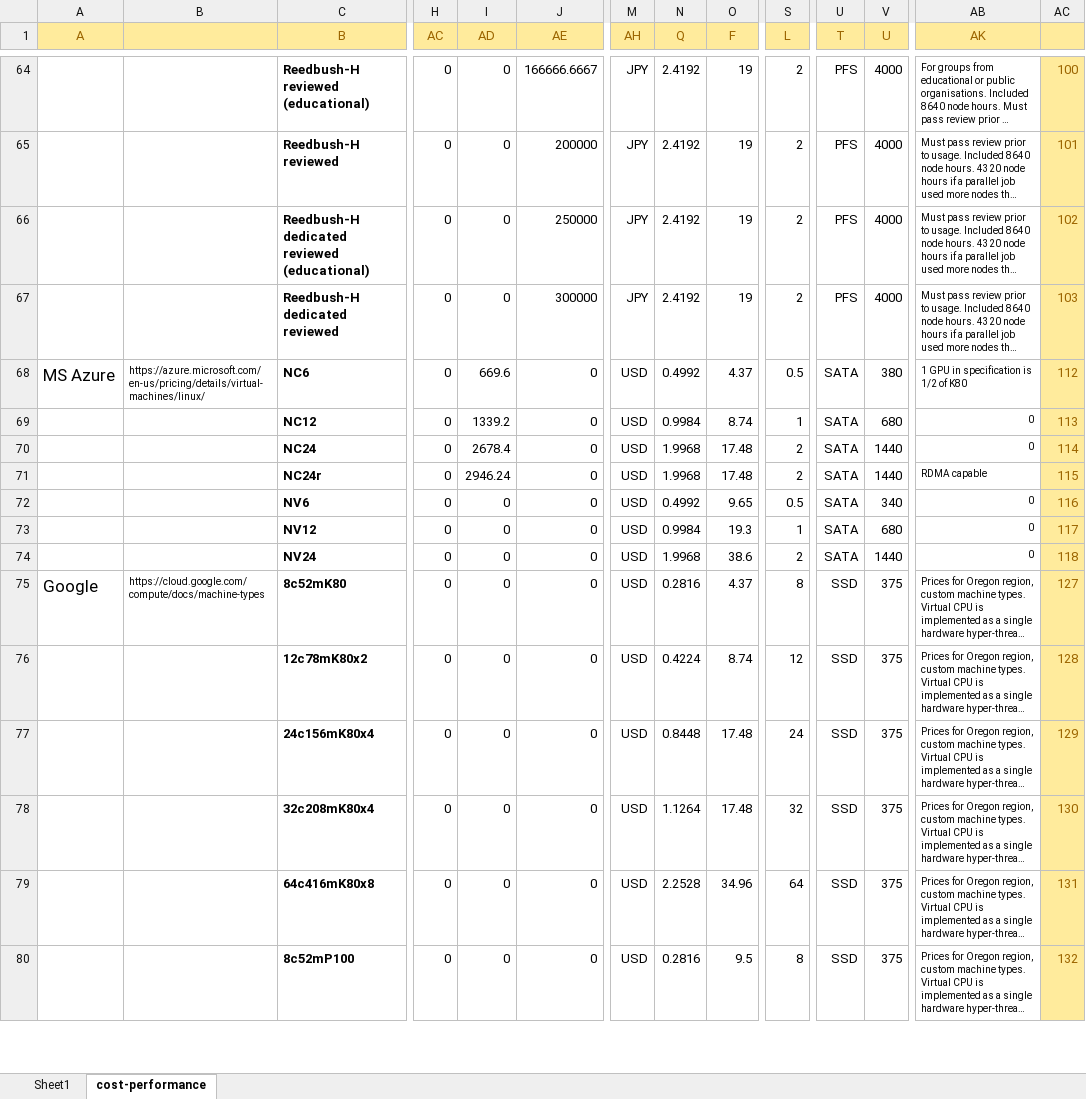
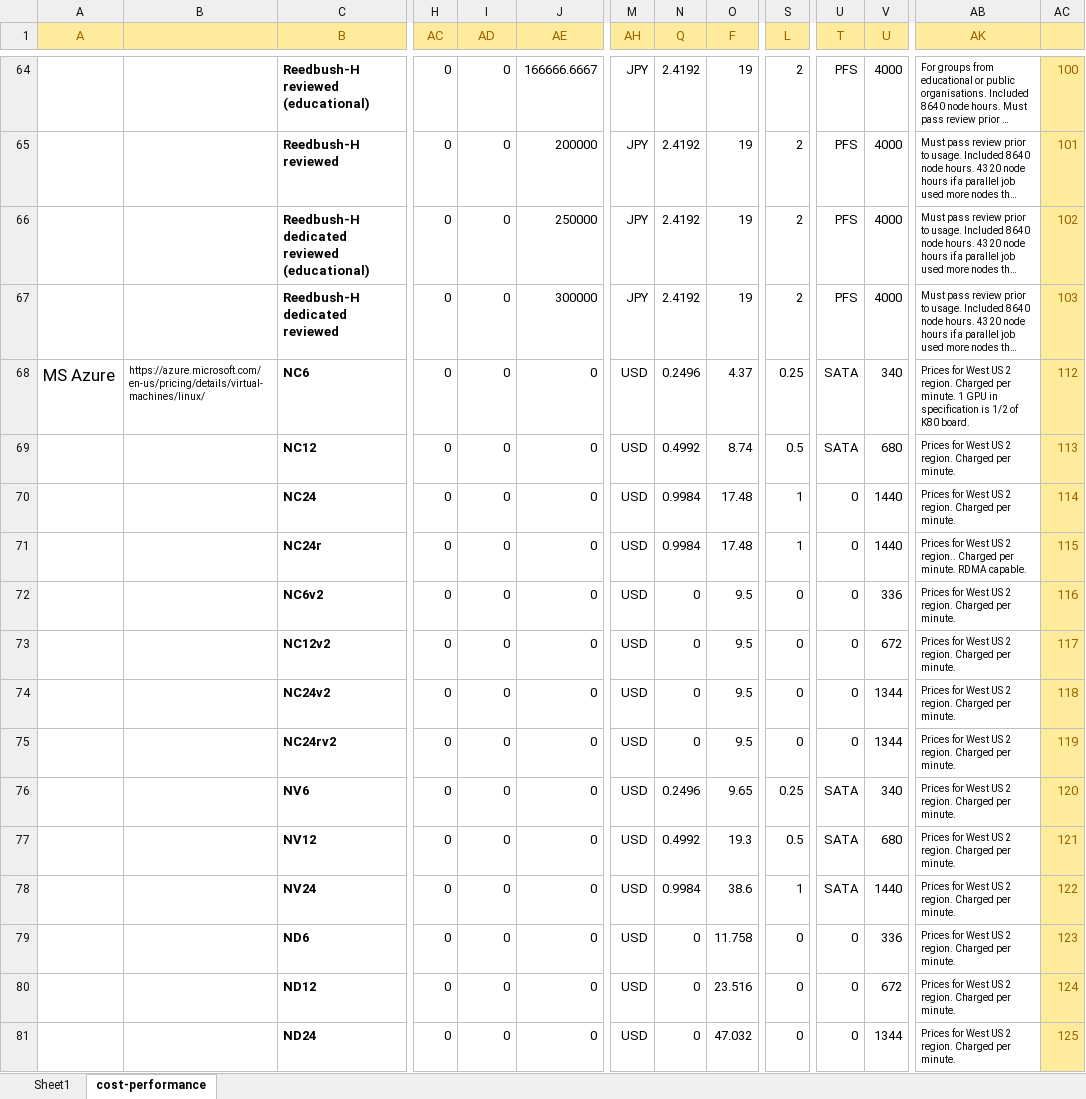
Before and after one commit to pyotr777/cloud_providers, an Excel workbook: Comparison table updated 3.xlsx, sheet cost-performance, drawn as a sheet; only a part is shown, gaps mark what is left out; the shorter side is filled out with more unchanged rows; long unchanged cells end in …; values as stored, in another font and other column widths than the file's, no borders; conditional formats not drawn; addresses are those after the commit; rows hold the shown columns only; the diff covers the shown part only; the diff names each change by its address in the sheet, - before the commit and + after, or states it on an @@ line.

```diff
--- a/Comparison table updated 3.xlsx (sheet cost-performance)
+++ b/Comparison table updated 3.xlsx (sheet cost-performance)
-I68 (AD): 669.6
+I68 (AD): 0
-N68 (Q): 0.4992
+N68 (Q): 0.2496
-S68 (L): 0.5
+S68 (L): 0.25
-V68 (U): 380
+V68 (U): 340
-AB68 (AK): 1 GPU in specification is 1/2 of K80
+AB68 (AK): Prices for West US 2 region. Charged per minute. 1 GPU in specification is 1/2 of K80 board.
-I69 (AD): 1339.2
+I69 (AD): 0
-N69 (Q): 0.9984
+N69 (Q): 0.4992
-S69 (L): 1
+S69 (L): 0.5
-AB69:AB70 (AK): 0
+AB69:AB70 (AK): Prices for West US 2 region. Charged per minute.
-I70 (AD): 2678.4
+I70 (AD): 0
-N70:N71 (Q): 1.9968
+N70:N71 (Q): 0.9984
-S70:S71 (L): 2
+S70:S71 (L): 1
-U70:U71 (T): SATA
+U70:U71 (T): 0
-I71 (AD): 2946.24
+I71 (AD): 0
-AB71 (AK): RDMA capable
+AB71 (AK): Prices for West US 2 region.. Charged per minute. RDMA capable.
+row 72:  |  | NC6v2 | 0 | 0 | 0 | USD | 0 | 9.5 | 0 | 0 | 336 | Prices for West US 2 region. Charged per minute. | 116
+row 73:  |  | NC12v2 | 0 | 0 | 0 | USD | 0 | 9.5 | 0 | 0 | 672 | Prices for West US 2 region. Charged per minute. | 117
+row 74:  |  | NC24v2 | 0 | 0 | 0 | USD | 0 | 9.5 | 0 | 0 | 1344 | Prices for West US 2 region. Charged per minute. | 118
+row 75:  |  | NC24rv2 | 0 | 0 | 0 | USD | 0 | 9.5 | 0 | 0 | 1344 | Prices for West US 2 region. Charged per minute. | 119
-N76 (Q): 0.4992
+N76 (Q): 0.2496
-S76 (L): 0.5
+S76 (L): 0.25
-AB76:AB78 (AK): 0
+AB76:AB78 (AK): Prices for West US 2 region. Charged per minute.
-AC76: 116
+AC76: 120
-N77 (Q): 0.9984
+N77 (Q): 0.4992
-S77 (L): 1
+S77 (L): 0.5
-AC77: 117
+AC77: 121
-N78 (Q): 1.9968
+N78 (Q): 0.9984
-S78 (L): 2
+S78 (L): 1
-AC78: 118
+AC78: 122
+row 79:  |  | ND6 | 0 | 0 | 0 | USD | 0 | 11.758 | 0 | 0 | 336 | Prices for West US 2 region. Charged per minute. | 123
+row 80:  |  | ND12 | 0 | 0 | 0 | USD | 0 | 23.516 | 0 | 0 | 672 | Prices for West US 2 region. Charged per minute. | 124
+row 81:  |  | ND24 | 0 | 0 | 0 | USD | 0 | 47.032 | 0 | 0 | 1344 | Prices for West US 2 region. Charged per minute. | 125
```
Also changed, not shown: 1 added row elsewhere in this sheet, sheet Sheet1, formulas that keep their value, 3 other files.
